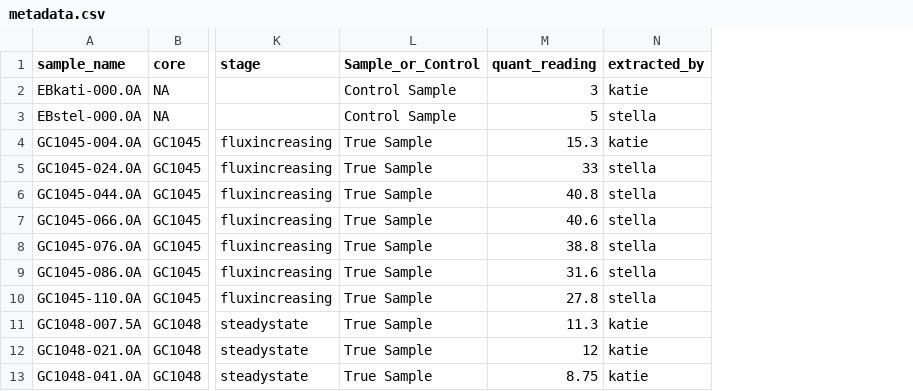
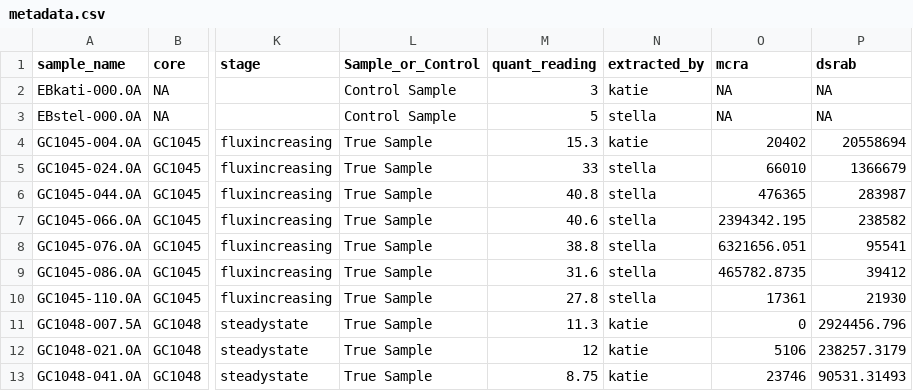
Before and after one commit to sklasek/svalflux, a CSV file: metadata.csv, drawn as a sheet; only a part is shown, gaps mark what is left out; the diff names each change by its address in the sheet, - before the commit and + after, or states it on an @@ line.

Commit message:
all metadata gathered

```diff
--- a/metadata.csv
+++ b/metadata.csv
+column O (mcra), rows 2-13: NA | NA | 20402 | 66010 | 476365 | 2394342.195 | 6321656.051 | 465782.8735 | 17361 | 0 | 5106 | 23746
+column P (dsrab), rows 2-13: NA | NA | 20558694 | 1366679 | 283987 | 238582 | 95541 | 39412 | 21930 | 2924456.796 | 238257.3179 | 90531.31493
```
Also changed, not shown: 4 other files.
